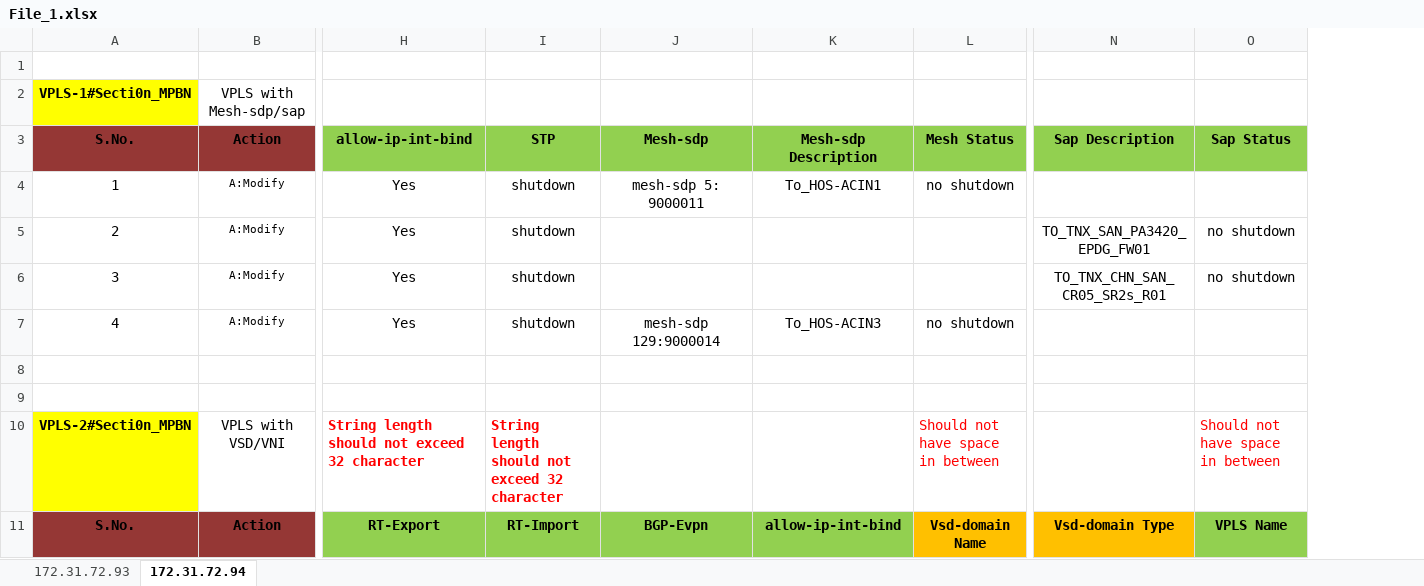
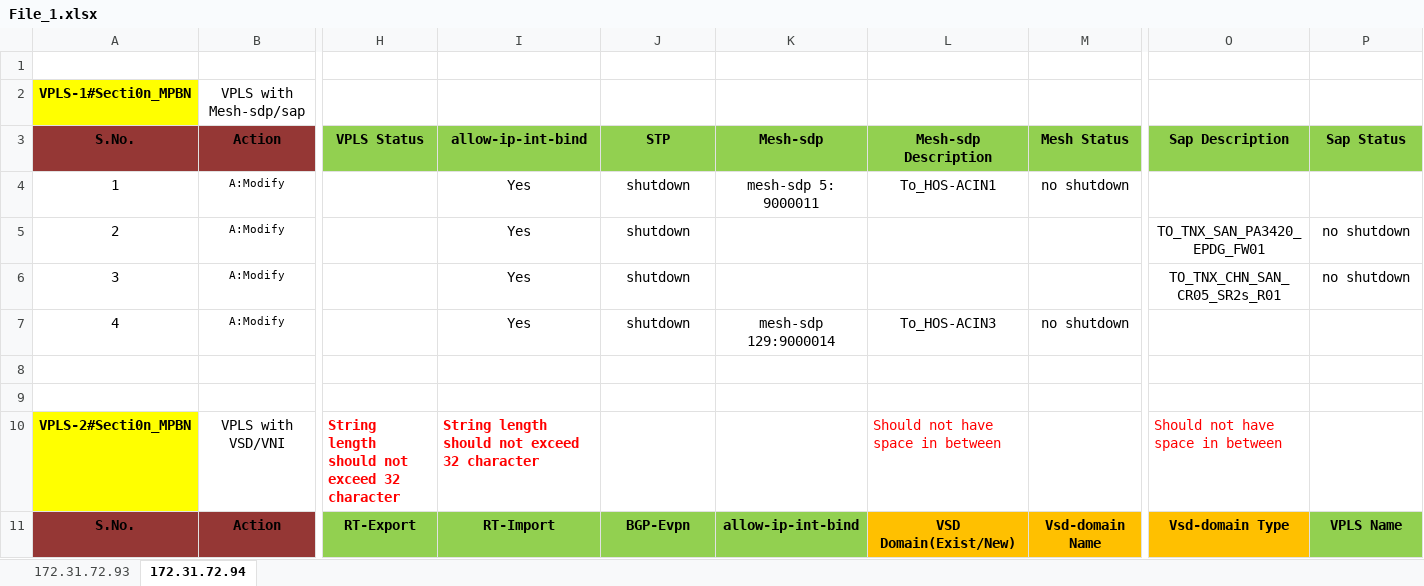
Before and after one commit to Enjoy-Maity/CLI, an Excel workbook: Files_for_testing/Cli_prep_test_files/File_1.xlsx, sheet 172.31.72.94, drawn as a sheet; only a part is shown, gaps mark what is left out; values as stored, in another font and other column widths than the file's, no borders; addresses are those after the commit; the diff names each change by its address in the sheet, - before the commit and + after, or states it on an @@ line.

```diff
--- a/Files_for_testing/Cli_prep_test_files/File_1.xlsx (sheet 172.31.72.94)
+++ b/Files_for_testing/Cli_prep_test_files/File_1.xlsx (sheet 172.31.72.94)
+column H (VPLS Status), rows 10-11: String length should not exceed 32 character | RT-Export
-J10 (STP): String length should not exceed 32 character
+J10 (STP): (empty)
-L10 (Mesh-sdp Description): (empty)
+L10 (Mesh-sdp Description): Should not have space in between
-M10 (Mesh Status): Should not have space in between
+M10 (Mesh Status): (empty)
-O10 (Sap Description): (empty)
+O10 (Sap Description): Should not have space in between
-P10 (Sap Status): Should not have space in between
+P10 (Sap Status): (empty)
-I11 (allow-ip-int-bind): RT-Export
+I11 (allow-ip-int-bind): RT-Import
-J11 (STP): RT-Import
+J11 (STP): BGP-Evpn
-K11 (Mesh-sdp): BGP-Evpn
+K11 (Mesh-sdp): allow-ip-int-bind
-L11 (Mesh-sdp Description): allow-ip-int-bind
+L11 (Mesh-sdp Description): VSD Domain(Exist/New)
-L11 fill: #92D050
+L11 fill: #FFC000
```
Also changed, not shown: sheet 172.31.72.93, Files_for_testing/Cli_prep_test_files/File_1_file_folder/CLI/Nokia/CLI Execution.xlsx, Files_for_testing/Cli_prep_test_files/File_2.xlsx, 29 other files.
